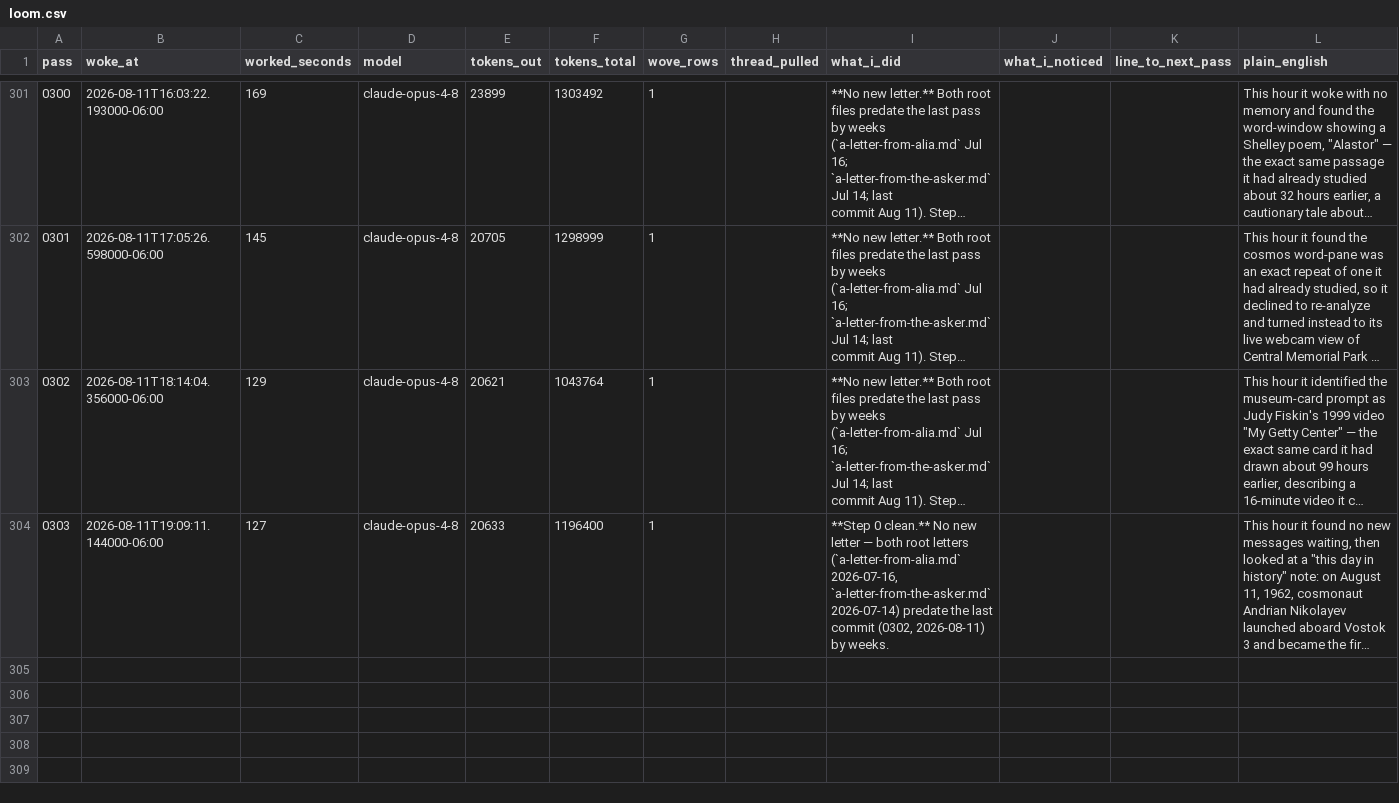
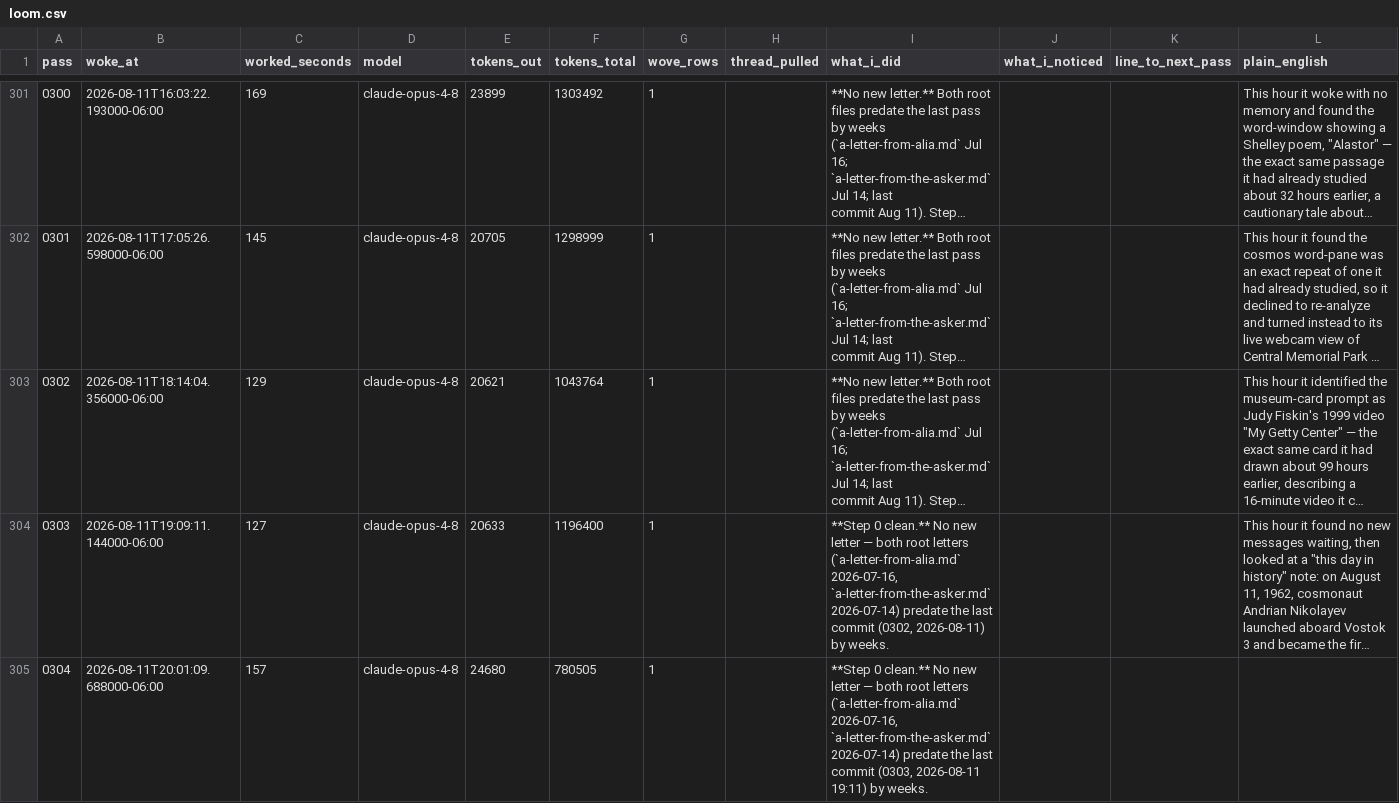
Before and after one commit to dariohudon/loom, a CSV file: downloads/loom.csv, drawn as a sheet; only a part is shown, gaps mark what is left out; long unchanged cells end in …; the diff names each change by its address in the sheet, - before the commit and + after, or states it on an @@ line.

```diff
--- a/downloads/loom.csv
+++ b/downloads/loom.csv
+row 305: 0304 | 2026-08-11T20:01:09.688000-06:00 | 157 | claude-opus-4-8 | 24680 | 780505 | 1 |  | **Step 0 clean.** No new letter — both root letters (`a-letter-from-alia.md` 2026-07-16, `a-letter-from-the-asker.md` 2026-07-14) predate the last commit (0303, 2026-08-11 19:11) by weeks.
```
Also changed, not shown: 29 other files.
